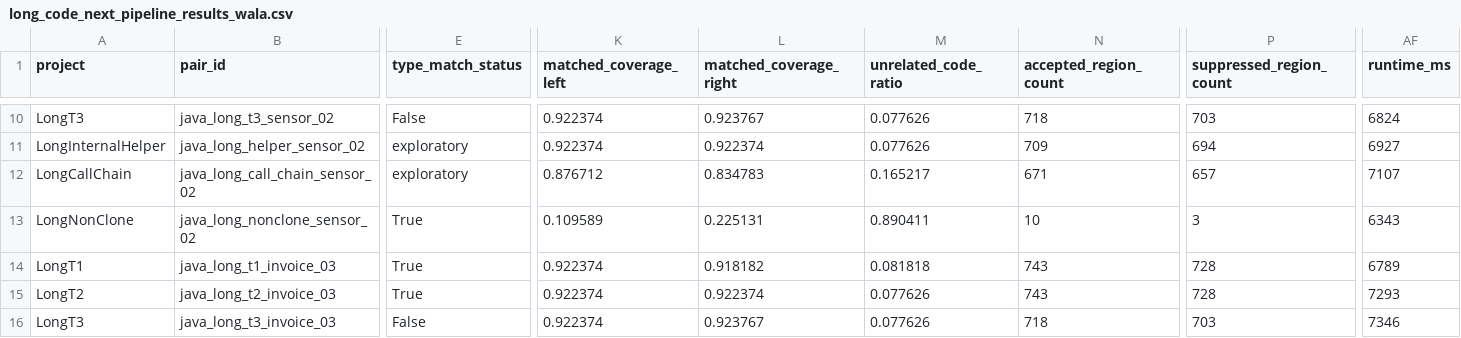
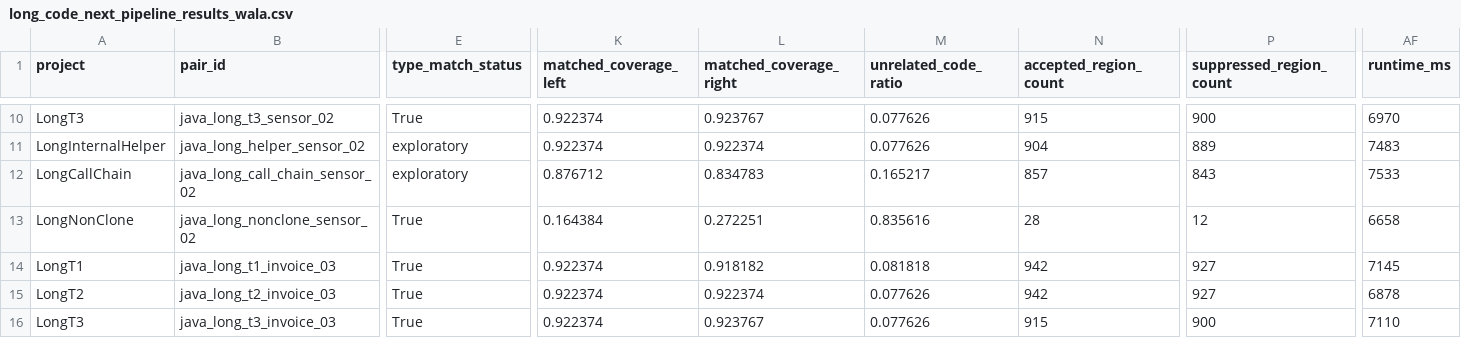
Before and after one commit to ZiqiLiu6683/Meng_ProjectBased_DetectCodeSimilar, a CSV file: code-sim/evaluation/results/long_code_next_pipeline_results_wala.csv, drawn as a sheet; only a part is shown, gaps mark what is left out; the diff covers the shown part only; the diff names each change by its address in the sheet, - before the commit and + after, or states it on an @@ line.

Commit message:
Refine clone surfacing and breakdown views
Backend Clean - Shift evaluation from strict dominant-type matching to an information-surfacing metric: clone labels now pass when expected region types appear, and NON_CLONE passes when whole-file clone claims are restrained. This updates summary wording and improves T3 surfacing results in regenerated WALA outputs.

In the Java pipeline, add raw structural similarity to `RegionDecision` as informational only, remove structural veto/confirmation and minimum-fragment gating from type assignment, and expose richer breakdown output split into method-level and block-level sections. `NextPipelineMain` now supports `--view method|block|both` for breakdown reports.

```diff
--- a/code-sim/evaluation/results/long_code_next_pipeline_results_wala.csv
+++ b/code-sim/evaluation/results/long_code_next_pipeline_results_wala.csv
-E10 (type_match_status): False
+E10 (type_match_status): True
-N10 (accepted_region_count): 718
+N10 (accepted_region_count): 915
-P10 (suppressed_region_count): 703
+P10 (suppressed_region_count): 900
-AF10 (runtime_ms): 6824
+AF10 (runtime_ms): 6970
-N11 (accepted_region_count): 709
+N11 (accepted_region_count): 904
-P11 (suppressed_region_count): 694
+P11 (suppressed_region_count): 889
-AF11 (runtime_ms): 6927
+AF11 (runtime_ms): 7483
-N12 (accepted_region_count): 671
+N12 (accepted_region_count): 857
-P12 (suppressed_region_count): 657
+P12 (suppressed_region_count): 843
-AF12 (runtime_ms): 7107
+AF12 (runtime_ms): 7533
-K13 (matched_coverage_left): 0.109589
+K13 (matched_coverage_left): 0.164384
-L13 (matched_coverage_right): 0.225131
+L13 (matched_coverage_right): 0.272251
-M13 (unrelated_code_ratio): 0.890411
+M13 (unrelated_code_ratio): 0.835616
-N13 (accepted_region_count): 10
+N13 (accepted_region_count): 28
-P13 (suppressed_region_count): 3
+P13 (suppressed_region_count): 12
-AF13 (runtime_ms): 6343
+AF13 (runtime_ms): 6658
-N14:N15 (accepted_region_count): 743
+N14:N15 (accepted_region_count): 942
-P14:P15 (suppressed_region_count): 728
+P14:P15 (suppressed_region_count): 927
-AF14 (runtime_ms): 6789
+AF14 (runtime_ms): 7145
-AF15 (runtime_ms): 7293
+AF15 (runtime_ms): 6878
-E16 (type_match_status): False
+E16 (type_match_status): True
-N16 (accepted_region_count): 718
+N16 (accepted_region_count): 915
-P16 (suppressed_region_count): 703
+P16 (suppressed_region_count): 900
-AF16 (runtime_ms): 7346
+AF16 (runtime_ms): 7110
```
Also changed, not shown: 154 edited cells elsewhere in this file, 6 other files.
